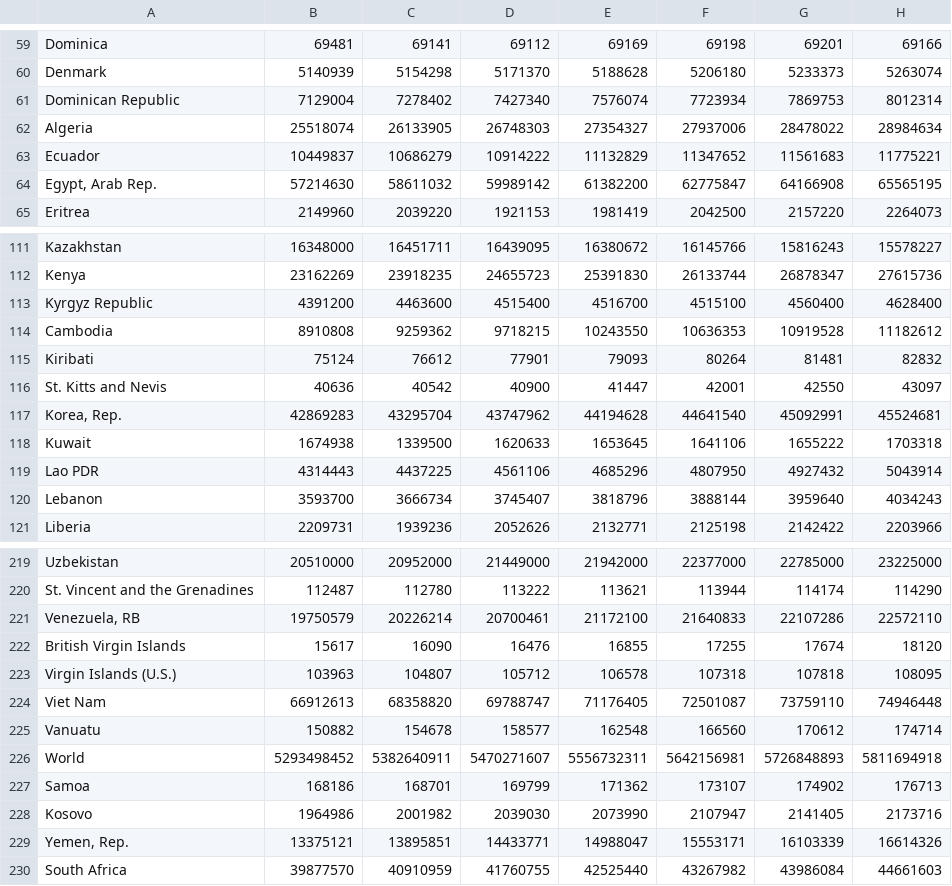
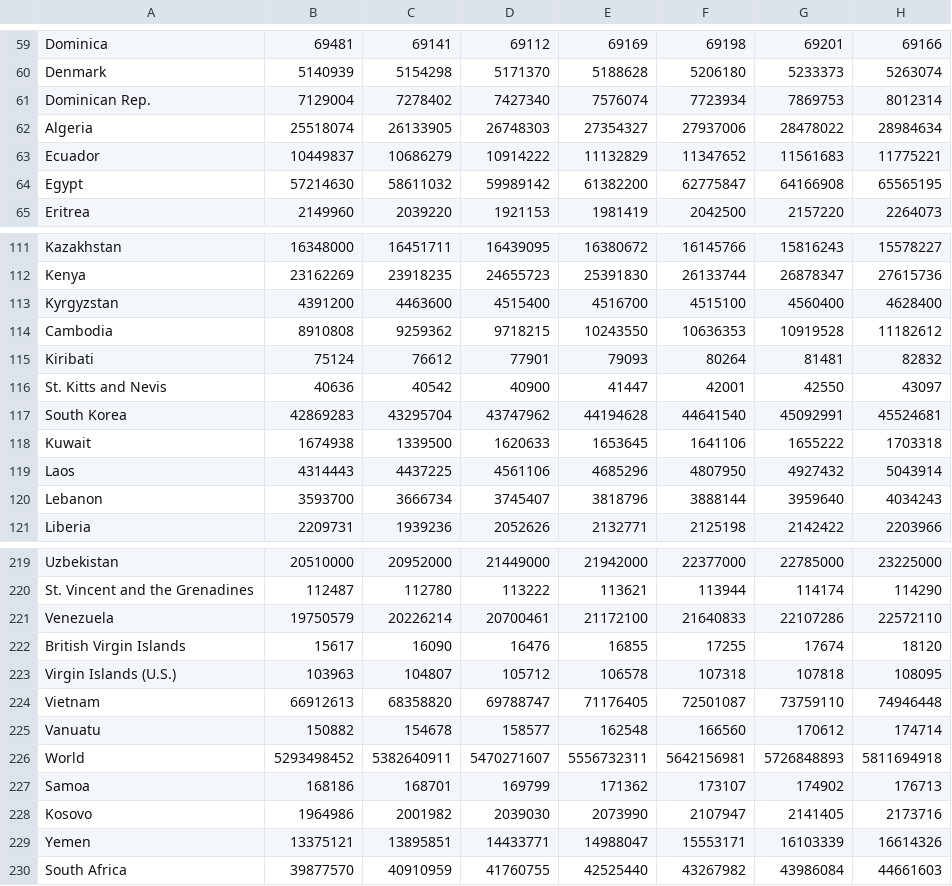
Before and after one commit to ziaa03/COS30045_DataVis-Proj, a CSV file: cos30045_group_project/public/datasets/population.csv, drawn as a sheet; only a part is shown, gaps mark what is left out; the diff covers the shown part only; the diff names each change by its address in the sheet, - before the commit and + after, or states it on an @@ line.

Commit message:
dataset update
- added new data to oecd dataset
- filtered and update country names

```diff
--- a/cos30045_group_project/public/datasets/population.csv
+++ b/cos30045_group_project/public/datasets/population.csv
-A61: Dominican Republic
+A61: Dominican Rep.
-A64: Egypt, Arab Rep.
+A64: Egypt
-A113: Kyrgyz Republic
+A113: Kyrgyzstan
-A117: Korea, Rep.
+A117: South Korea
-A119: Lao PDR
+A119: Laos
-A221: Venezuela, RB
+A221: Venezuela
-A224: Viet Nam
+A224: Vietnam
-A229: Yemen, Rep.
+A229: Yemen
```
Also changed, not shown: 8 edited cells elsewhere in this file, cos30045_group_project/public/datasets/cardiovascular_death_rate.csv, cos30045_group_project/public/datasets/respiratory_death_rate.csv, 3 other files.
